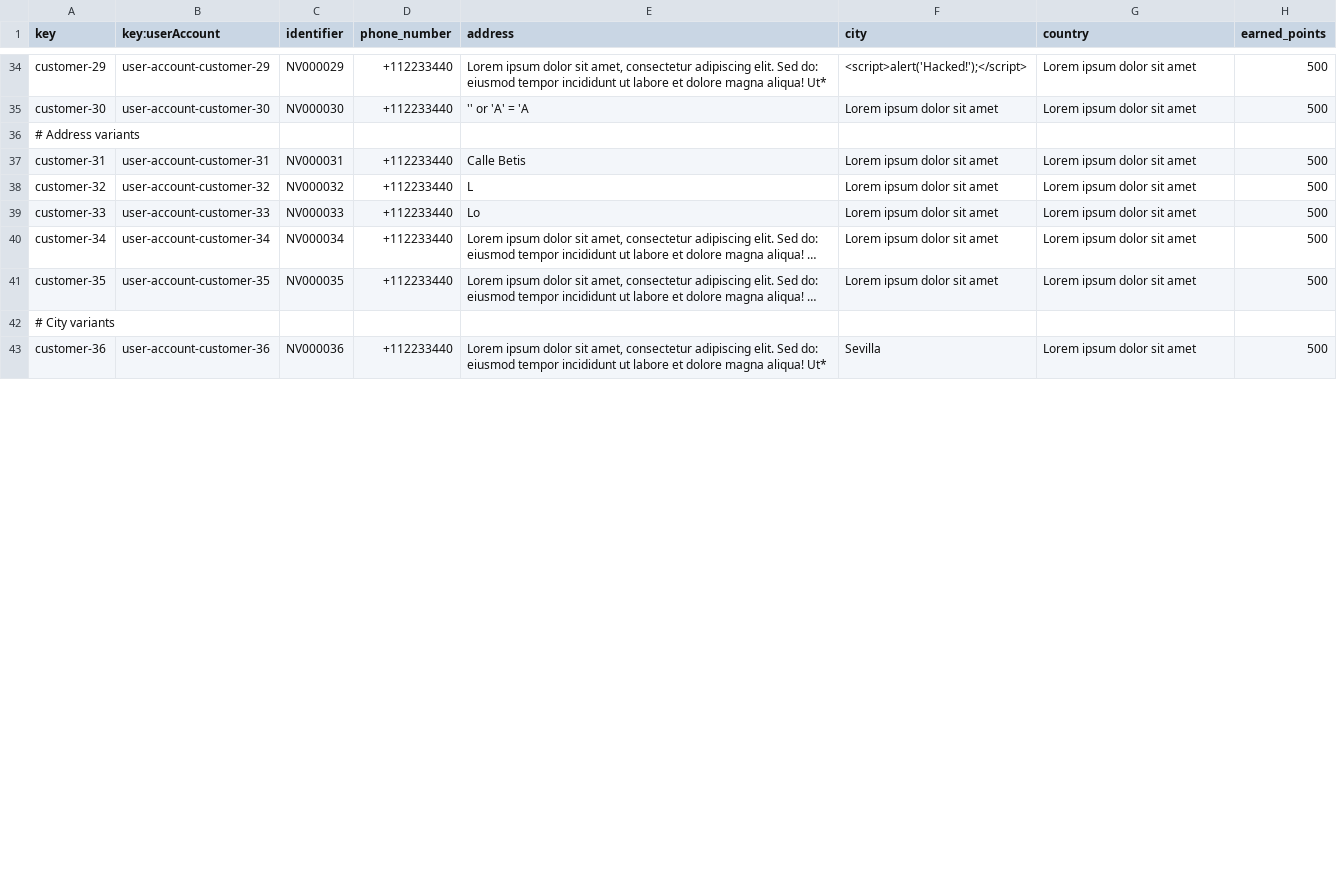
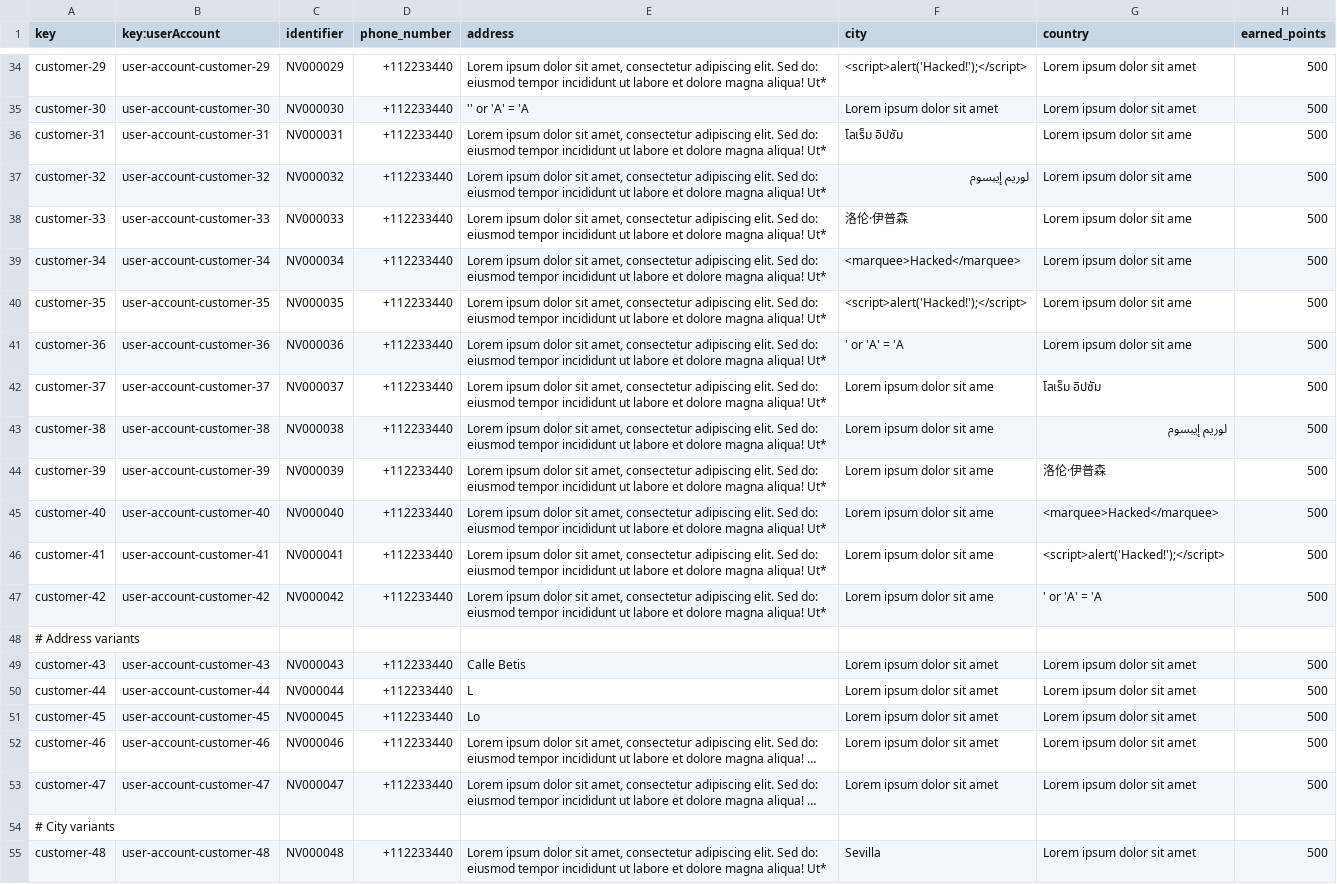
Before and after one commit to javiarellanoo/Acme-ANS, a CSV file: src/main/resources/WEB-INF/data/sample/customer.csv, drawn as a sheet; only a part is shown, gaps mark what is left out; long unchanged cells end in …; addresses are those after the commit; the diff covers the shown part only; the diff names each change by its address in the sheet, - before the commit and + after, or states it on an @@ line.

Commit message:
fix: correct sample data of customer

```diff
--- a/src/main/resources/WEB-INF/data/sample/customer.csv
+++ b/src/main/resources/WEB-INF/data/sample/customer.csv
+row 36: customer-31 | user-account-customer-31 | NV000031 | +112233440 | Lorem ipsum dolor sit amet, consectetur adipiscing elit. Sed do: eiusmod tempor incididunt ut labore et dolore magna aliqua! Ut* | โลเร็ม อิปซัม | Lorem ipsum dolor sit ame | 500
+row 37: customer-32 | user-account-customer-32 | NV000032 | +112233440 | Lorem ipsum dolor sit amet, consectetur adipiscing elit. Sed do: eiusmod tempor incididunt ut labore et dolore magna aliqua! Ut* | لوريم إيبسوم | Lorem ipsum dolor sit ame | 500
+row 38: customer-33 | user-account-customer-33 | NV000033 | +112233440 | Lorem ipsum dolor sit amet, consectetur adipiscing elit. Sed do: eiusmod tempor incididunt ut labore et dolore magna aliqua! Ut* | 洛伦·伊普森 | Lorem ipsum dolor sit ame | 500
+row 39: customer-34 | user-account-customer-34 | NV000034 | +112233440 | Lorem ipsum dolor sit amet, consectetur adipiscing elit. Sed do: eiusmod tempor incididunt ut labore et dolore magna aliqua! Ut* | <marquee>Hacked</marquee> | Lorem ipsum dolor sit ame | 500
+row 40: customer-35 | user-account-customer-35 | NV000035 | +112233440 | Lorem ipsum dolor sit amet, consectetur adipiscing elit. Sed do: eiusmod tempor incididunt ut labore et dolore magna aliqua! Ut* | <script>alert('Hacked!');</script> | Lorem ipsum dolor sit ame | 500
+row 41: customer-36 | user-account-customer-36 | NV000036 | +112233440 | Lorem ipsum dolor sit amet, consectetur adipiscing elit. Sed do: eiusmod tempor incididunt ut labore et dolore magna aliqua! Ut* | ' or 'A' = 'A | Lorem ipsum dolor sit ame | 500
+row 42: customer-37 | user-account-customer-37 | NV000037 | +112233440 | Lorem ipsum dolor sit amet, consectetur adipiscing elit. Sed do: eiusmod tempor incididunt ut labore et dolore magna aliqua! Ut* | Lorem ipsum dolor sit ame | โลเร็ม อิปซัม | 500
+row 43: customer-38 | user-account-customer-38 | NV000038 | +112233440 | Lorem ipsum dolor sit amet, consectetur adipiscing elit. Sed do: eiusmod tempor incididunt ut labore et dolore magna aliqua! Ut* | Lorem ipsum dolor sit ame | لوريم إيبسوم | 500
+row 44: customer-39 | user-account-customer-39 | NV000039 | +112233440 | Lorem ipsum dolor sit amet, consectetur adipiscing elit. Sed do: eiusmod tempor incididunt ut labore et dolore magna aliqua! Ut* | Lorem ipsum dolor sit ame | 洛伦·伊普森 | 500
+row 45: customer-40 | user-account-customer-40 | NV000040 | +112233440 | Lorem ipsum dolor sit amet, consectetur adipiscing elit. Sed do: eiusmod tempor incididunt ut labore et dolore magna aliqua! Ut* | Lorem ipsum dolor sit ame | <marquee>Hacked</marquee> | 500
+row 46: customer-41 | user-account-customer-41 | NV000041 | +112233440 | Lorem ipsum dolor sit amet, consectetur adipiscing elit. Sed do: eiusmod tempor incididunt ut labore et dolore magna aliqua! Ut* | Lorem ipsum dolor sit ame | <script>alert('Hacked!');</script> | 500
+row 47: customer-42 | user-account-customer-42 | NV000042 | +112233440 | Lorem ipsum dolor sit amet, consectetur adipiscing elit. Sed do: eiusmod tempor incididunt ut labore et dolore magna aliqua! Ut* | Lorem ipsum dolor sit ame | ' or 'A' = 'A | 500
-A49 (key): customer-31
+A49 (key): customer-43
-B49 (key:userAccount): user-account-customer-31
+B49 (key:userAccount): user-account-customer-43
-C49 (identifier): NV000031
+C49 (identifier): NV000043
-A50 (key): customer-32
+A50 (key): customer-44
-B50 (key:userAccount): user-account-customer-32
+B50 (key:userAccount): user-account-customer-44
-C50 (identifier): NV000032
+C50 (identifier): NV000044
-A51 (key): customer-33
+A51 (key): customer-45
-B51 (key:userAccount): user-account-customer-33
+B51 (key:userAccount): user-account-customer-45
-C51 (identifier): NV000033
+C51 (identifier): NV000045
-A52 (key): customer-34
+A52 (key): customer-46
-B52 (key:userAccount): user-account-customer-34
+B52 (key:userAccount): user-account-customer-46
-C52 (identifier): NV000034
+C52 (identifier): NV000046
-A53 (key): customer-35
+A53 (key): customer-47
-B53 (key:userAccount): user-account-customer-35
+B53 (key:userAccount): user-account-customer-47
-C53 (identifier): NV000035
+C53 (identifier): NV000047
-A55 (key): customer-36
+A55 (key): customer-48
-B55 (key:userAccount): user-account-customer-36
+B55 (key:userAccount): user-account-customer-48
-C55 (identifier): NV000036
+C55 (identifier): NV000048
```
Also changed, not shown: 6 removed rows and 31 edited cells elsewhere in this file, src/main/resources/WEB-INF/data/sample/user-account.csv.
